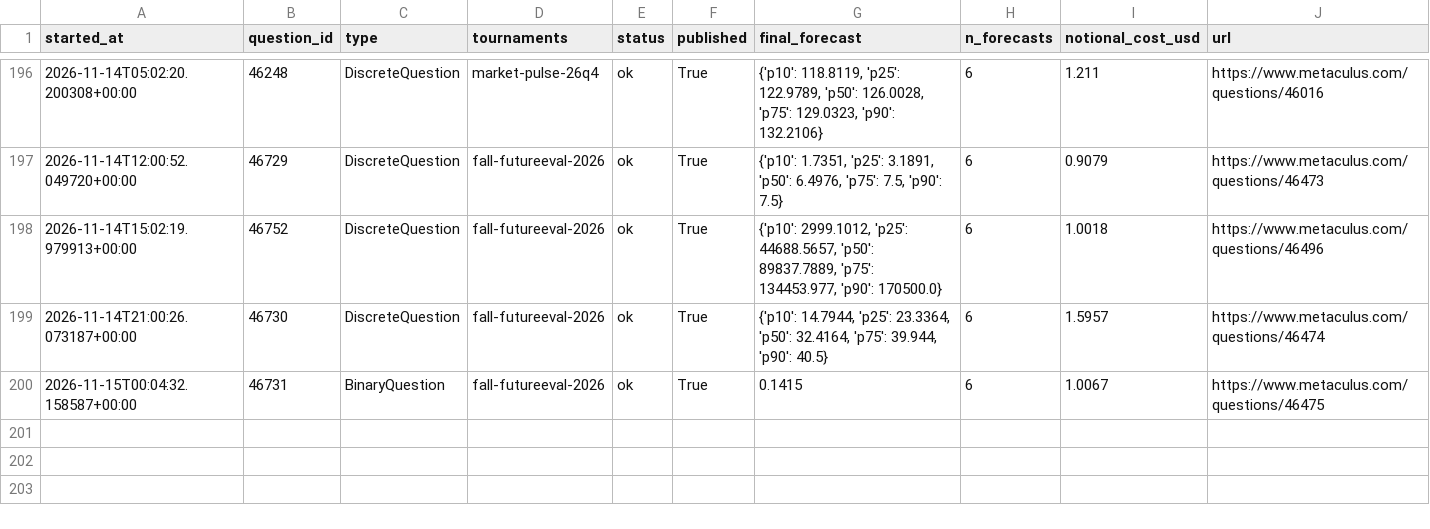
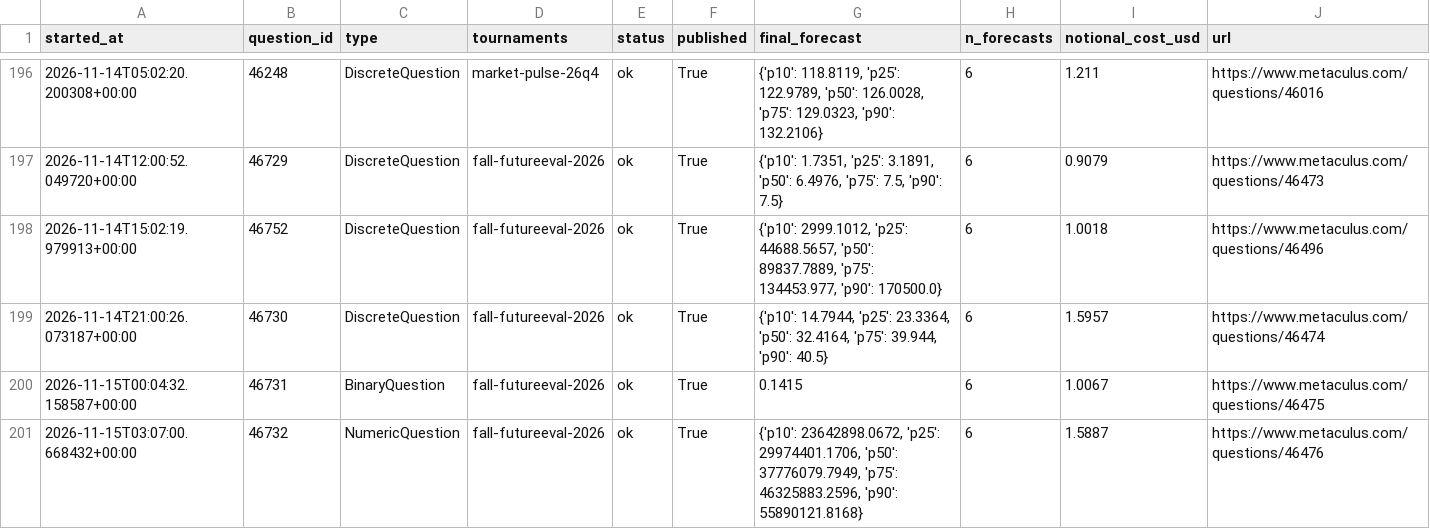
Before and after one commit to foggysteam/metaculus-bot, a CSV file: forecast_logs/index.csv, drawn as a sheet; only a part is shown, gaps mark what is left out; the diff names each change by its address in the sheet, - before the commit and + after, or states it on an @@ line.

Commit message:
Forecast logs 2026-11-15T03:11Z

```diff
--- a/forecast_logs/index.csv
+++ b/forecast_logs/index.csv
+row 201: 2026-11-15T03:07:00.668432+00:00 | 46732 | NumericQuestion | fall-futureeval-2026 | ok | True | {'p10': 23642898.0672, 'p25': 29974401.1706, 'p50': 37776079.7949, 'p75': 46325883.2596, 'p90': 55890121.8168} | 6 | 1.5887 | https://www.metaculus.com/questions/46476
```
Also changed, not shown: 1 other file.
